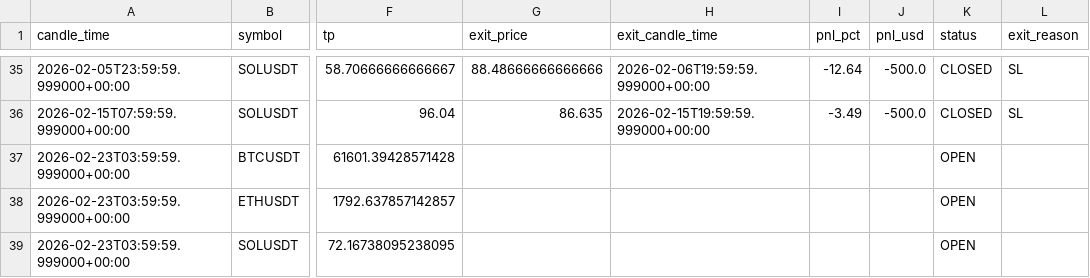
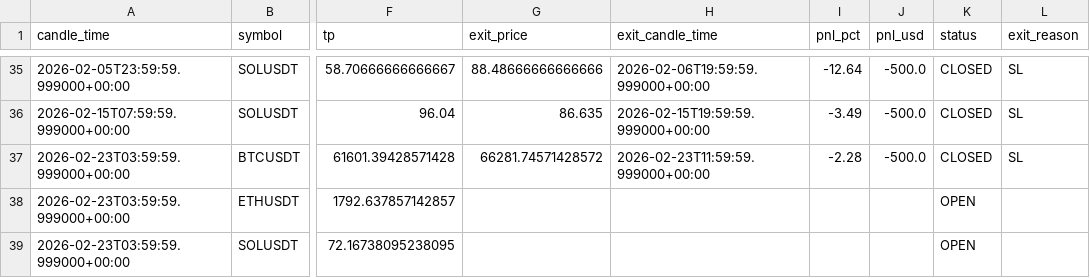
Before and after one commit to kushgbisen/cron-trader, a CSV file: logs/h4_breakout_ensemble/trades.csv, drawn as a sheet; only a part is shown, gaps mark what is left out; the diff names each change by its address in the sheet, - before the commit and + after, or states it on an @@ line.

```diff
--- a/logs/h4_breakout_ensemble/trades.csv
+++ b/logs/h4_breakout_ensemble/trades.csv
-G37 (exit_price): (empty)
+G37 (exit_price): 66281.74571428572
-H37 (exit_candle_time): (empty)
+H37 (exit_candle_time): 2026-02-23T11:59:59.999000+00:00
-I37 (pnl_pct): (empty)
+I37 (pnl_pct): -2.28
-J37 (pnl_usd): (empty)
+J37 (pnl_usd): -500.0
-K37 (status): OPEN
+K37 (status): CLOSED
-L37 (exit_reason): (empty)
+L37 (exit_reason): SL
```
Also changed, not shown: 7 other files.
